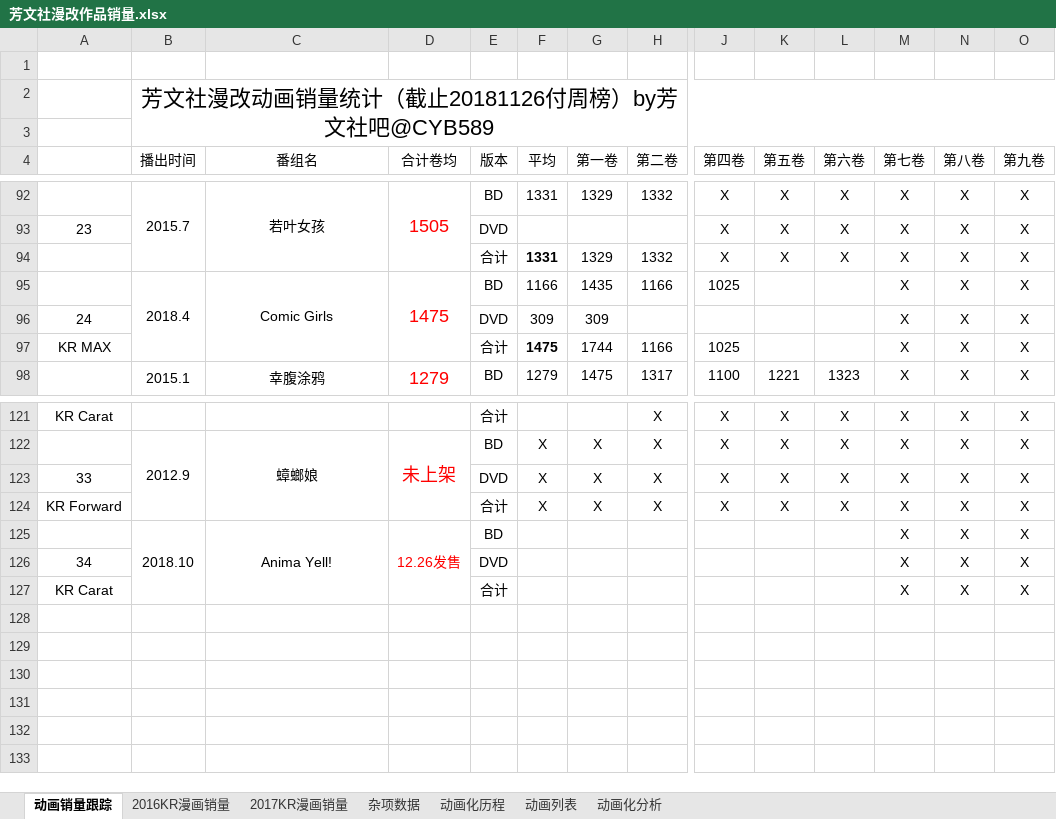
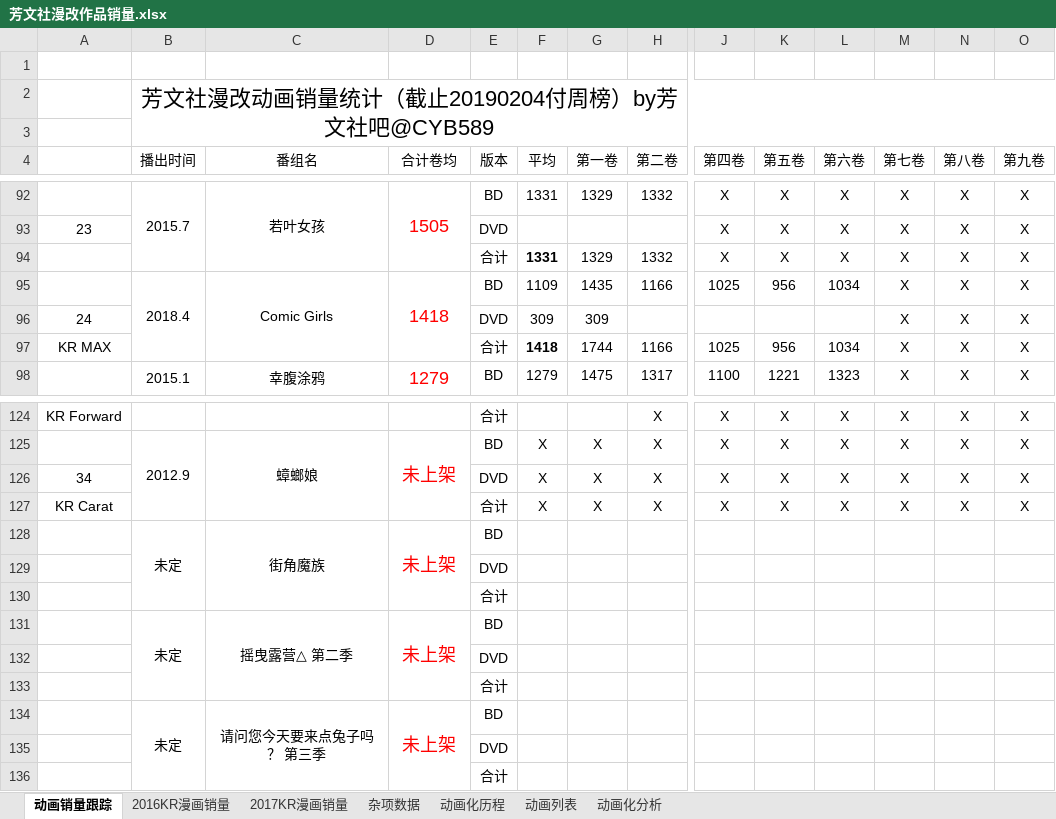
Before and after one commit to BenBencyb/houbunsha, an Excel workbook: 芳文社漫改作品销量.xlsx, sheet 动画销量跟踪, drawn as a sheet; only a part is shown, gaps mark what is left out; values as stored, in another font and other column widths than the file's, no borders; charts and pictures not drawn; removed rows and columns are numbered as before the commit, all else as after; rows hold the shown columns only; the diff covers the shown part only; the diff names each change by its address in the sheet, - before the commit and + after, or states it on an @@ line.

```diff
--- a/芳文社漫改作品销量.xlsx (sheet 动画销量跟踪)
+++ b/芳文社漫改作品销量.xlsx (sheet 动画销量跟踪)
-B2 (播出时间): 芳文社漫改动画销量统计（截止20181126付周榜）by芳文社吧@CYB589
+B2 (播出时间): 芳文社漫改动画销量统计（截止20190204付周榜）by芳文社吧@CYB589
-D95 (合计卷均): 1475
+D95 (合计卷均): 1418
-F95 (平均): 1166
+F95 (平均): 1109
-K95 (第五卷): (empty)
+K95 (第五卷): 956
-L95 (第六卷): (empty)
+L95 (第六卷): 1034
-F97 (平均): 1475
+F97 (平均): 1418
-K97 (第五卷): (empty)
+K97 (第五卷): 956
-L97 (第六卷): (empty)
+L97 (第六卷): 1034
@@ column A renumbered between rows 108 and 127 @@
-row 125:  | 2018.10 | Anima Yell! | 12.26发售 | BD |  |  |  |  |  |  | X | X | X
-row 126: 34 |  |  |  | DVD |  |  |  |  |  |  | X | X | X
-row 127: KR Carat |  |  |  | 合计 |  |  |  |  |  |  | X | X | X
+row 128:  | 未定 | 街角魔族 | 未上架 | BD
+row 129:  |  |  |  | DVD
+row 130:  |  |  |  | 合计
+row 131:  | 未定 | 摇曳露营△ 第二季 | 未上架 | BD
+row 132:  |  |  |  | DVD
+row 133:  |  |  |  | 合计
+row 134:  | 未定 | 请问您今天要来点兔子吗？ 第三季 | 未上架 | BD
+row 135:  |  |  |  | DVD
+row 136:  |  |  |  | 合计
```
Also changed, not shown: 3 added rows, 18 edited cells, cell formats and merged cells elsewhere in this sheet, formulas that keep their value, charts or pictures, 1 other file.
